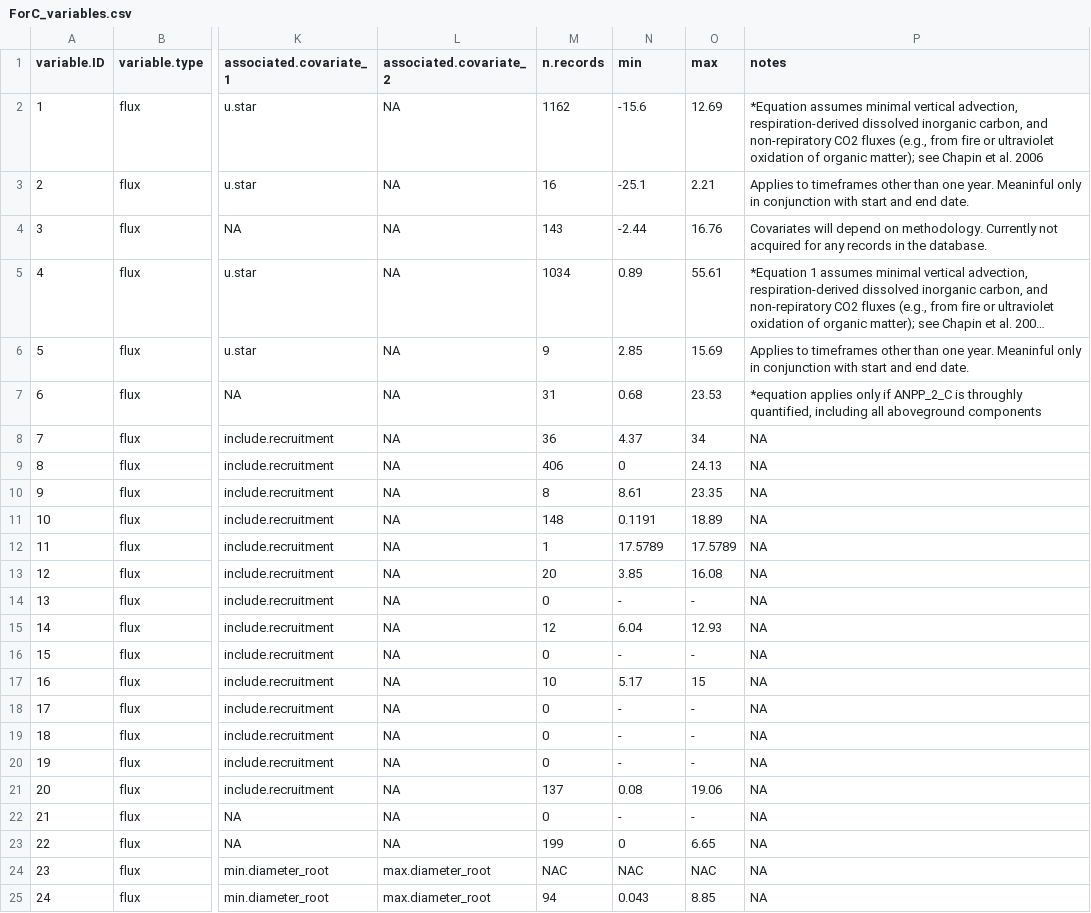
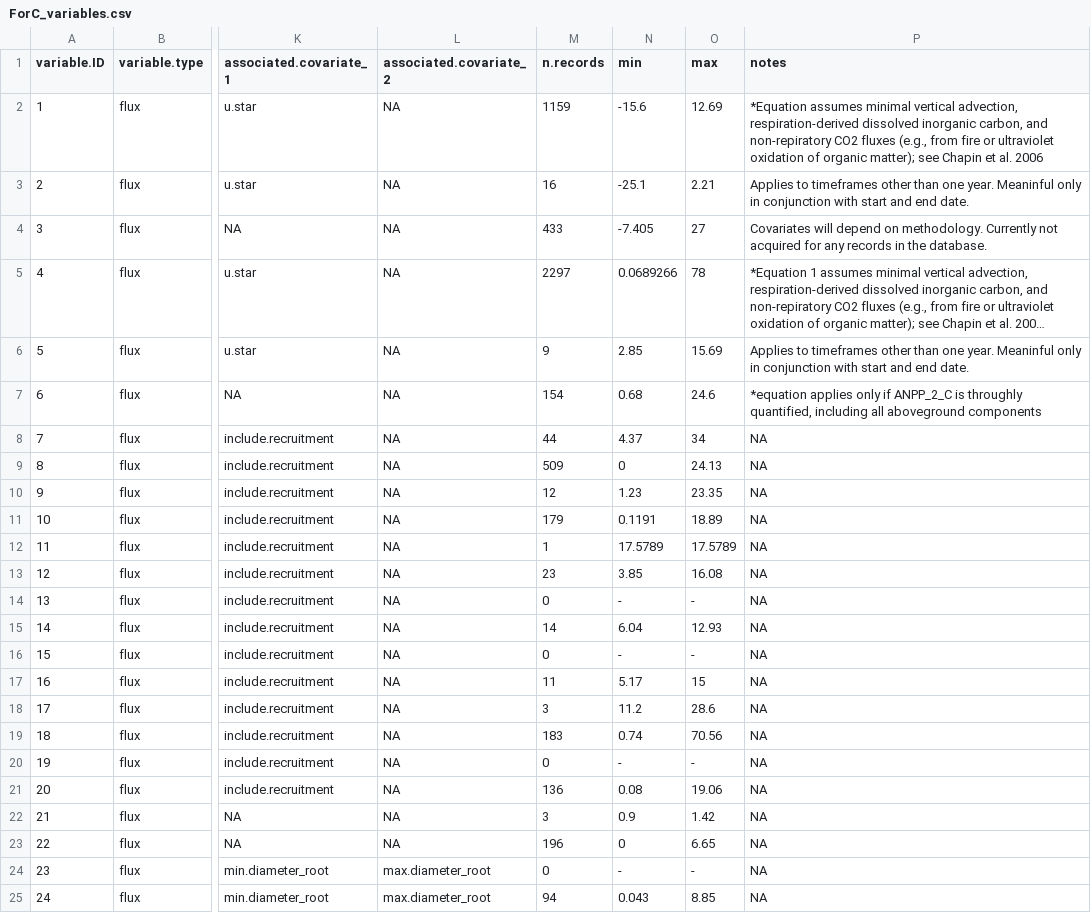
Before and after one commit to forc-db/ForC, a CSV file: data/ForC_variables.csv, drawn as a sheet; only a part is shown, gaps mark what is left out; long unchanged cells end in …; the diff covers the shown part only; the diff names each change by its address in the sheet, - before the commit and + after, or states it on an @@ line.

Commit message:
re-run statistics on variables #235

```diff
--- a/data/ForC_variables.csv
+++ b/data/ForC_variables.csv
-M2 (n.records): 1162
+M2 (n.records): 1159
-M4 (n.records): 143
+M4 (n.records): 433
-N4 (min): -2.44
+N4 (min): -7.405
-O4 (max): 16.76
+O4 (max): 27
-M5 (n.records): 1034
+M5 (n.records): 2297
-N5 (min): 0.89
+N5 (min): 0.0689266
-O5 (max): 55.61
+O5 (max): 78
-M7 (n.records): 31
+M7 (n.records): 154
-O7 (max): 23.53
+O7 (max): 24.6
-M8 (n.records): 36
+M8 (n.records): 44
-M9 (n.records): 406
+M9 (n.records): 509
-M10 (n.records): 8
+M10 (n.records): 12
-N10 (min): 8.61
+N10 (min): 1.23
-M11 (n.records): 148
+M11 (n.records): 179
-M13 (n.records): 20
+M13 (n.records): 23
-M15 (n.records): 12
+M15 (n.records): 14
-M17 (n.records): 10
+M17 (n.records): 11
-M18 (n.records): 0
+M18 (n.records): 3
-N18 (min): -
+N18 (min): 11.2
-O18 (max): -
+O18 (max): 28.6
-M19 (n.records): 0
+M19 (n.records): 183
-N19 (min): -
+N19 (min): 0.74
-O19 (max): -
+O19 (max): 70.56
-M21 (n.records): 137
+M21 (n.records): 136
-M22 (n.records): 0
+M22 (n.records): 3
-N22 (min): -
+N22 (min): 0.9
-O22 (max): -
+O22 (max): 1.42
-M23 (n.records): 199
+M23 (n.records): 196
-M24 (n.records): NAC
+M24 (n.records): 0
-N24 (min): NAC
+N24 (min): -
-O24 (max): NAC
+O24 (max): -
```
Also changed, not shown: 144 edited cells elsewhere in this file, 1 other file.
